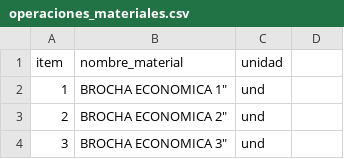
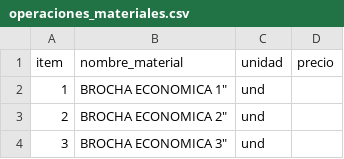
Before and after one commit to KevinAQM/sya_operaciones, a CSV file: data/operaciones_materiales.csv, drawn as a sheet; only a part is shown; the diff names each change by its address in the sheet, - before the commit and + after, or states it on an @@ line.

```diff
--- a/data/operaciones_materiales.csv
+++ b/data/operaciones_materiales.csv
-D1: (empty)
+D1: precio
```
Also changed, not shown: 5 other files.
